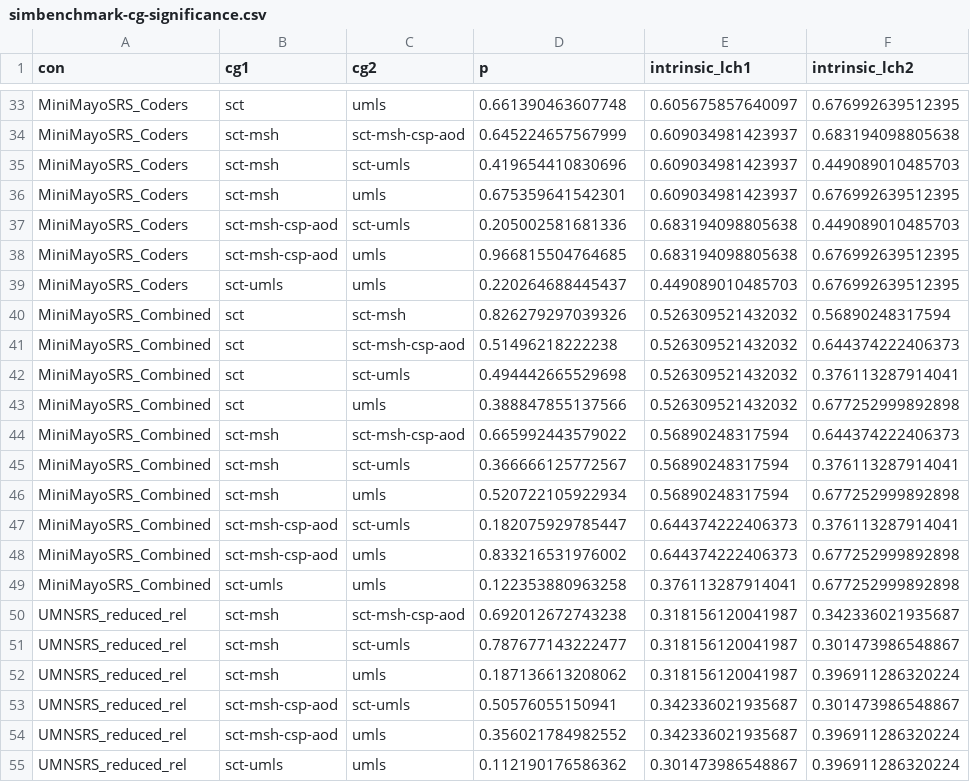
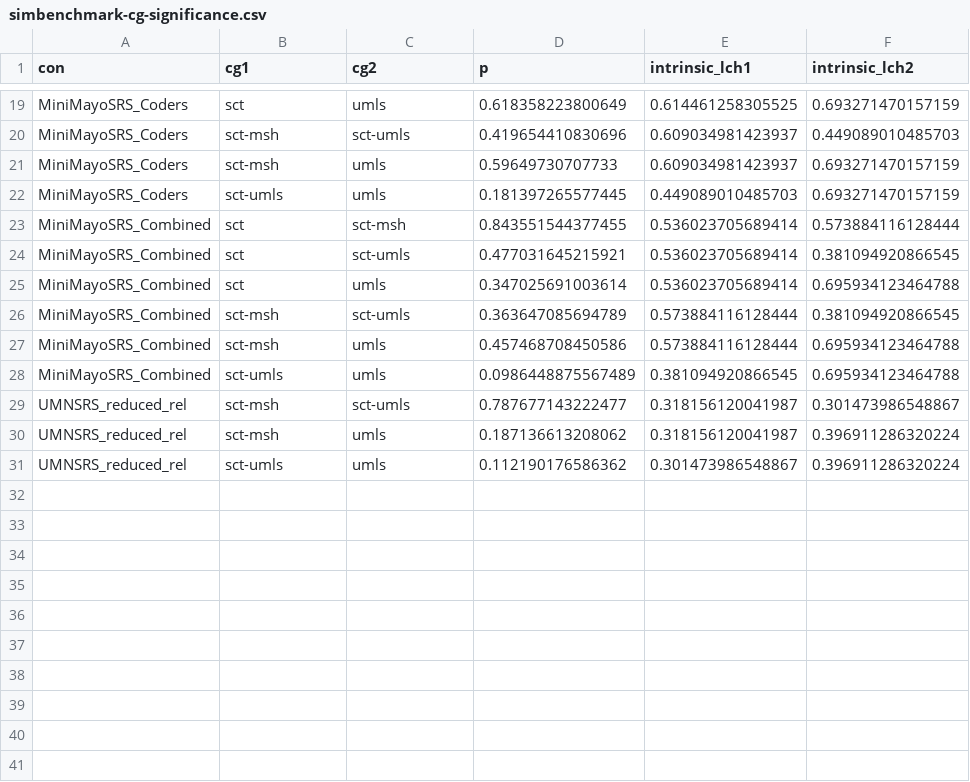
Before and after one commit to wenx999/ytex, a CSV file: projects/simbenchmark/data/simbenchmark-cg-significance.csv, drawn as a sheet; only a part is shown, gaps mark what is left out; the diff covers the shown part only.

```diff
--- a/projects/simbenchmark/data/simbenchmark-cg-significance.csv
+++ b/projects/simbenchmark/data/simbenchmark-cg-significance.csv
@@ -33,23 +19,13 @@
-"MiniMayoSRS_Coders","sct","umls",0.661390463607748,0.605675857640097,0.676992639512395
-"MiniMayoSRS_Coders","sct-msh","sct-msh-csp-aod",0.645224657567999,0.609034981423937,0.683194098805638
+"MiniMayoSRS_Coders","sct","umls",0.618358223800649,0.614461258305525,0.693271470157159
 "MiniMayoSRS_Coders","sct-msh","sct-umls",0.419654410830696,0.609034981423937,0.449089010485703
-"MiniMayoSRS_Coders","sct-msh","umls",0.675359641542301,0.609034981423937,0.676992639512395
-"MiniMayoSRS_Coders","sct-msh-csp-aod","sct-umls",0.205002581681336,0.683194098805638,0.449089010485703
-"MiniMayoSRS_Coders","sct-msh-csp-aod","umls",0.966815504764685,0.683194098805638,0.676992639512395
-"MiniMayoSRS_Coders","sct-umls","umls",0.220264688445437,0.449089010485703,0.676992639512395
-"MiniMayoSRS_Combined","sct","sct-msh",0.826279297039326,0.526309521432032,0.56890248317594
-"MiniMayoSRS_Combined","sct","sct-msh-csp-aod",0.51496218222238,0.526309521432032,0.644374222406373
-"MiniMayoSRS_Combined","sct","sct-umls",0.494442665529698,0.526309521432032,0.376113287914041
-"MiniMayoSRS_Combined","sct","umls",0.388847855137566,0.526309521432032,0.677252999892898
-"MiniMayoSRS_Combined","sct-msh","sct-msh-csp-aod",0.665992443579022,0.56890248317594,0.644374222406373
-"MiniMayoSRS_Combined","sct-msh","sct-umls",0.366666125772567,0.56890248317594,0.376113287914041
-"MiniMayoSRS_Combined","sct-msh","umls",0.520722105922934,0.56890248317594,0.677252999892898
-"MiniMayoSRS_Combined","sct-msh-csp-aod","sct-umls",0.182075929785447,0.644374222406373,0.376113287914041
-"MiniMayoSRS_Combined","sct-msh-csp-aod","umls",0.833216531976002,0.644374222406373,0.677252999892898
-"MiniMayoSRS_Combined","sct-umls","umls",0.122353880963258,0.376113287914041,0.677252999892898
-"UMNSRS_reduced_rel","sct-msh","sct-msh-csp-aod",0.692012672743238,0.318156120041987,0.342336021935687
+"MiniMayoSRS_Coders","sct-msh","umls",0.59649730707733,0.609034981423937,0.693271470157159
+"MiniMayoSRS_Coders","sct-umls","umls",0.181397265577445,0.449089010485703,0.693271470157159
+"MiniMayoSRS_Combined","sct","sct-msh",0.843551544377455,0.536023705689414,0.573884116128444
+"MiniMayoSRS_Combined","sct","sct-umls",0.477031645215921,0.536023705689414,0.381094920866545
+"MiniMayoSRS_Combined","sct","umls",0.347025691003614,0.536023705689414,0.695934123464788
+"MiniMayoSRS_Combined","sct-msh","sct-umls",0.363647085694789,0.573884116128444,0.381094920866545
+"MiniMayoSRS_Combined","sct-msh","umls",0.457468708450586,0.573884116128444,0.695934123464788
+"MiniMayoSRS_Combined","sct-umls","umls",0.0986448875567489,0.381094920866545,0.695934123464788
 "UMNSRS_reduced_rel","sct-msh","sct-umls",0.787677143222477,0.318156120041987,0.301473986548867
 "UMNSRS_reduced_rel","sct-msh","umls",0.187136613208062,0.318156120041987,0.396911286320224
-"UMNSRS_reduced_rel","sct-msh-csp-aod","sct-umls",0.50576055150941,0.342336021935687,0.301473986548867
-"UMNSRS_reduced_rel","sct-msh-csp-aod","umls",0.356021784982552,0.342336021935687,0.396911286320224
 "UMNSRS_reduced_rel","sct-umls","umls",0.112190176586362,0.301473986548867,0.396911286320224
```
Also changed, not shown: 14 removed rows and 22 edited cells elsewhere in this file, projects/simbenchmark/data/simbenchmark-msh-summary.csv, projects/simbenchmark/data/simbenchmark-spearman.csv, 1 other file.
